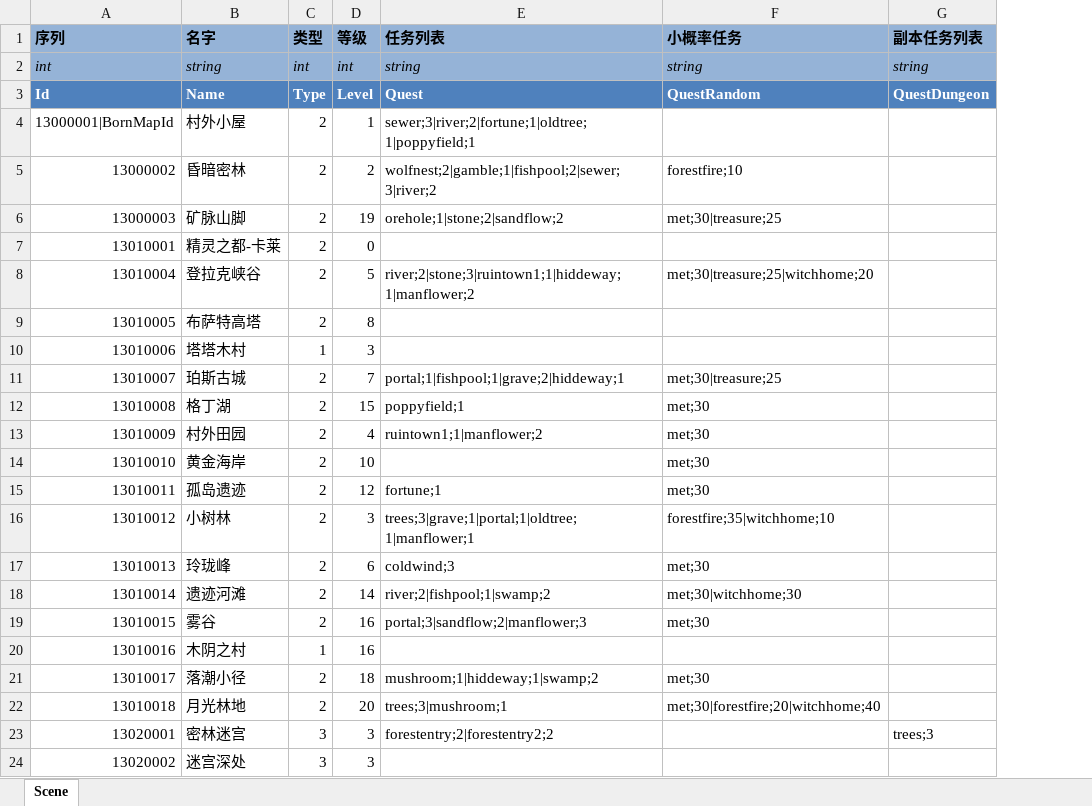
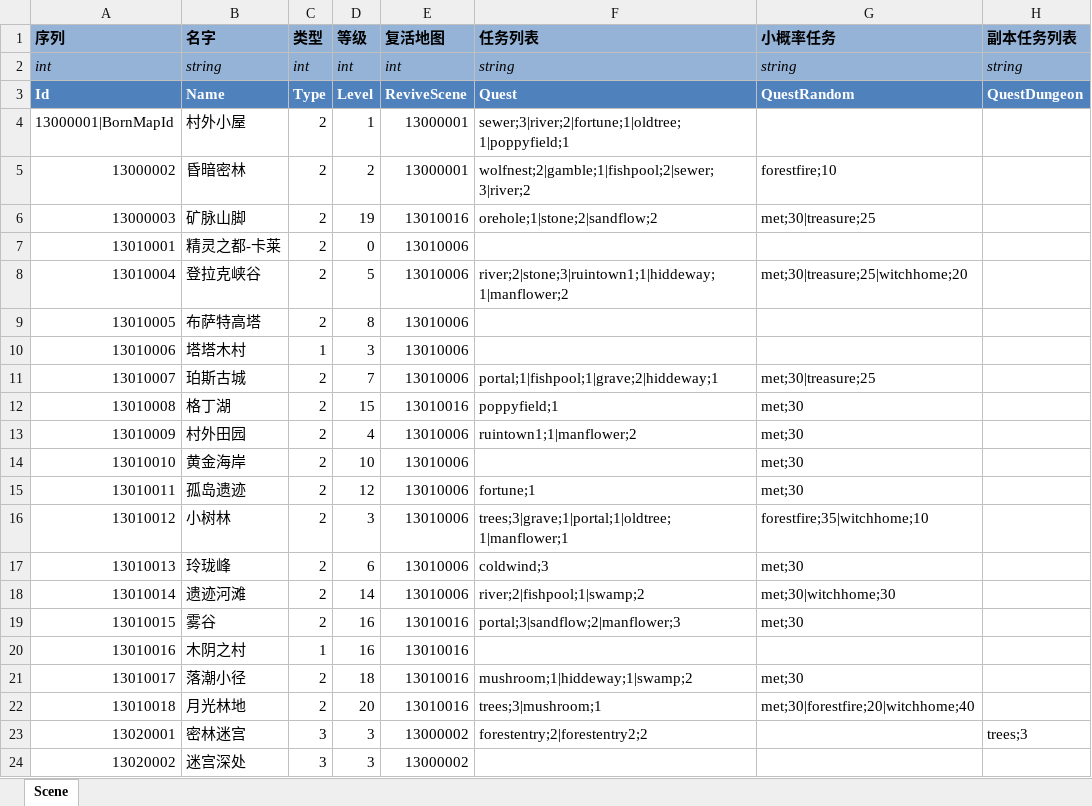
Before and after one commit to realeternia/TOMClassic, an Excel workbook: ConfigData/Xlsx/Scene.xlsx, sheet Scene, drawn as a sheet; only a part is shown; values as stored, in another font and other column widths than the file's, no borders; conditional formats and table styles not drawn; the diff names each change by its address in the sheet, - before the commit and + after, or states it on an @@ line.

Commit message:
finish the revive pos of scene

```diff
--- a/ConfigData/Xlsx/Scene.xlsx (sheet Scene)
+++ b/ConfigData/Xlsx/Scene.xlsx (sheet Scene)
+column E (复活地图), rows 2-24: int | ReviveScene | 13000001 | 13000001 | 13010016 | 13010006 | 13010006 | 13010006 | 13010006 | 13010006 | 13010016 | 13010006 | 13010006 | 13010006 | 13010006 | 13010006 | 13010006 | 13010016 | 13010016 | 13010016 | 13010016 | 13000002 | 13000002
```
Also changed, not shown: 10 other files.
